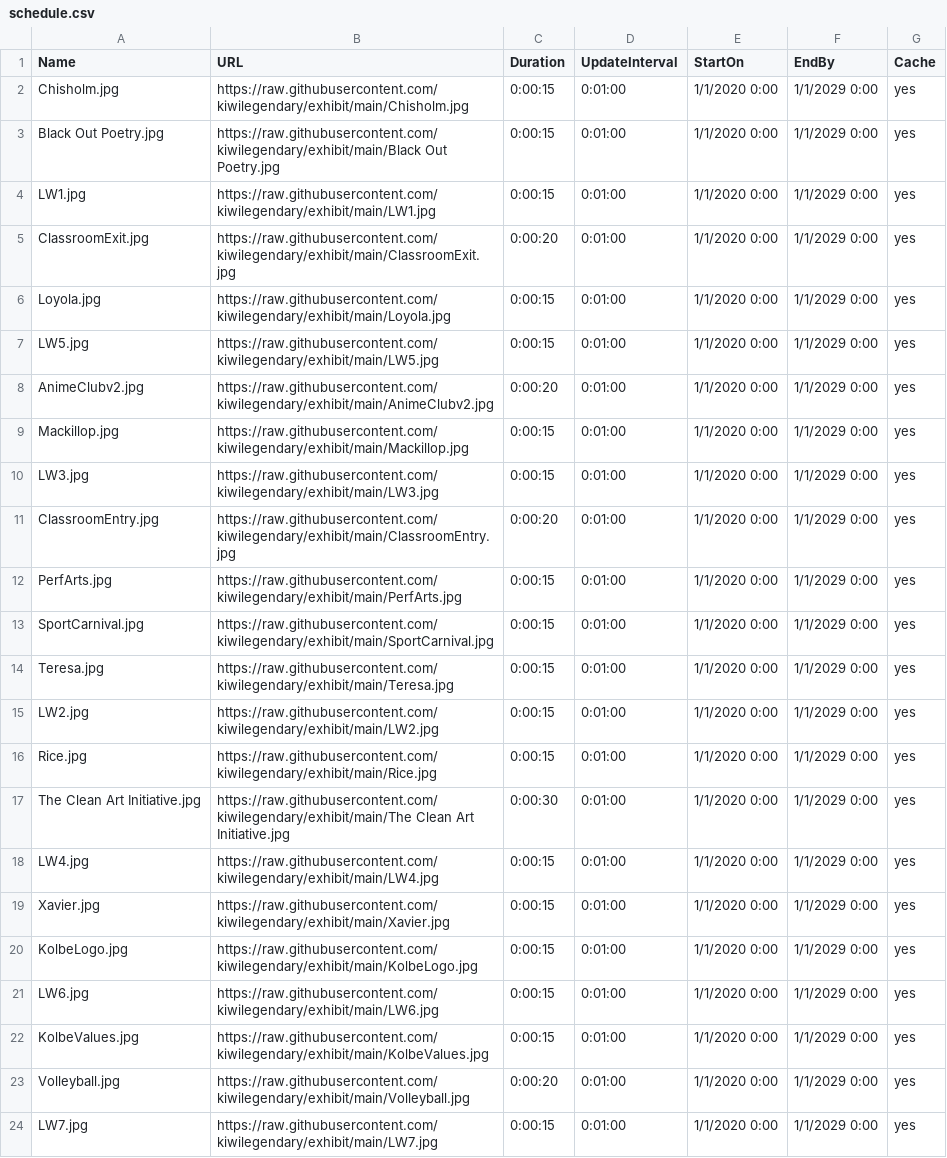
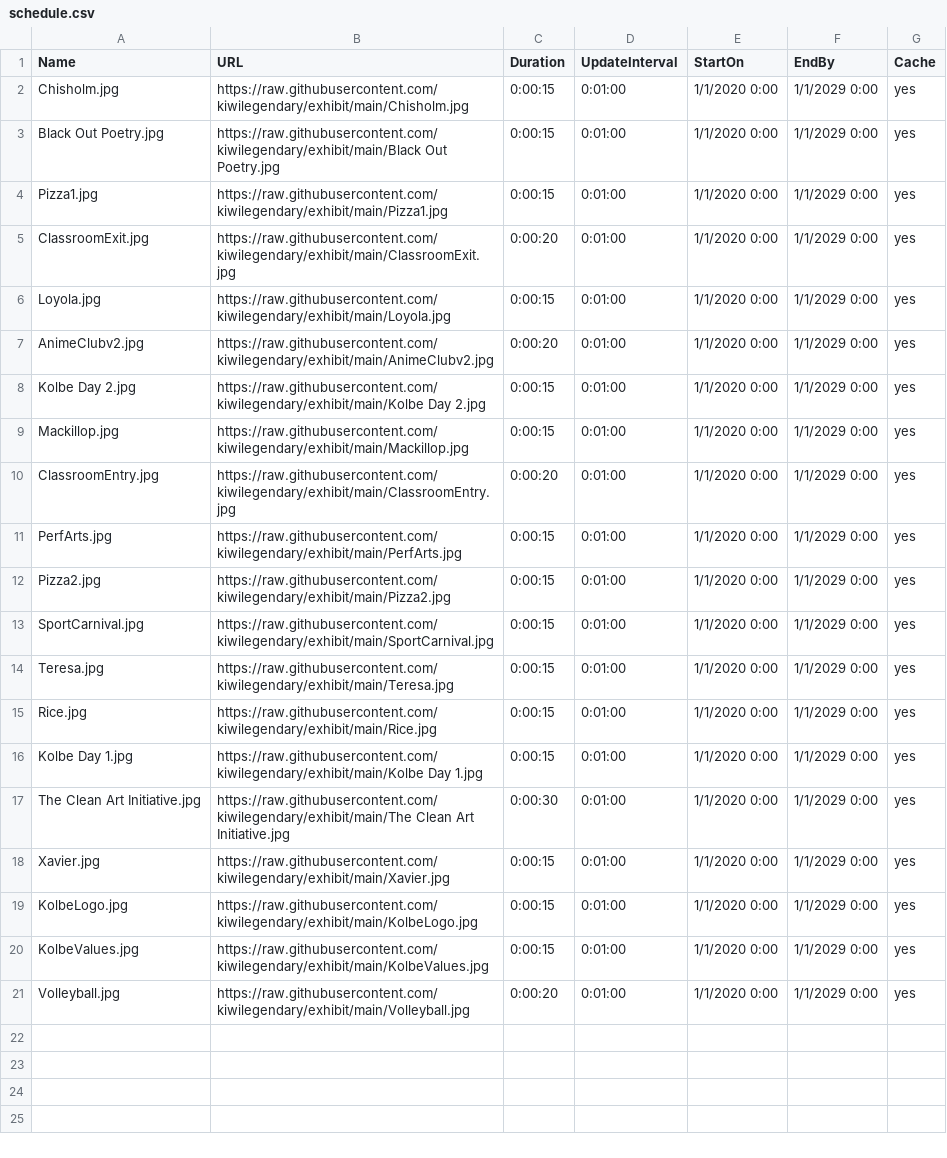
Before and after one commit to kiwilegendary/exhibit, a CSV file: schedule.csv, drawn as a sheet.

Commit message:
Update schedule.csv

```diff
--- a/schedule.csv
+++ b/schedule.csv
@@ -3,22 +3,19 @@ Chisholm.jpg,https://raw.githubusercontent.com/kiwilegendary/exhibit/main/Chisho
 Black Out Poetry.jpg,https://raw.githubusercontent.com/kiwilegendary/exhibit/main/Black Out Poetry.jpg,0:00:15,0:01:00,1/1/2020 0:00,1/1/2029 0:00,yes
-LW1.jpg,https://raw.githubusercontent.com/kiwilegendary/exhibit/main/LW1.jpg,0:00:15,0:01:00,1/1/2020 0:00,1/1/2029 0:00,yes
+Pizza1.jpg,https://raw.githubusercontent.com/kiwilegendary/exhibit/main/Pizza1.jpg,0:00:15,0:01:00,1/1/2020 0:00,1/1/2029 0:00,yes
 ClassroomExit.jpg,https://raw.githubusercontent.com/kiwilegendary/exhibit/main/ClassroomExit.jpg,0:00:20,0:01:00,1/1/2020 0:00,1/1/2029 0:00,yes
 Loyola.jpg,https://raw.githubusercontent.com/kiwilegendary/exhibit/main/Loyola.jpg,0:00:15,0:01:00,1/1/2020 0:00,1/1/2029 0:00,yes
-LW5.jpg,https://raw.githubusercontent.com/kiwilegendary/exhibit/main/LW5.jpg,0:00:15,0:01:00,1/1/2020 0:00,1/1/2029 0:00,yes
 AnimeClubv2.jpg,https://raw.githubusercontent.com/kiwilegendary/exhibit/main/AnimeClubv2.jpg,0:00:20,0:01:00,1/1/2020 0:00,1/1/2029 0:00,yes
+Kolbe Day 2.jpg,https://raw.githubusercontent.com/kiwilegendary/exhibit/main/Kolbe Day 2.jpg,0:00:15,0:01:00,1/1/2020 0:00,1/1/2029 0:00,yes
 Mackillop.jpg,https://raw.githubusercontent.com/kiwilegendary/exhibit/main/Mackillop.jpg,0:00:15,0:01:00,1/1/2020 0:00,1/1/2029 0:00,yes
-LW3.jpg,https://raw.githubusercontent.com/kiwilegendary/exhibit/main/LW3.jpg,0:00:15,0:01:00,1/1/2020 0:00,1/1/2029 0:00,yes
 ClassroomEntry.jpg,https://raw.githubusercontent.com/kiwilegendary/exhibit/main/ClassroomEntry.jpg,0:00:20,0:01:00,1/1/2020 0:00,1/1/2029 0:00,yes
 PerfArts.jpg,https://raw.githubusercontent.com/kiwilegendary/exhibit/main/PerfArts.jpg,0:00:15,0:01:00,1/1/2020 0:00,1/1/2029 0:00,yes
+Pizza2.jpg,https://raw.githubusercontent.com/kiwilegendary/exhibit/main/Pizza2.jpg,0:00:15,0:01:00,1/1/2020 0:00,1/1/2029 0:00,yes
 SportCarnival.jpg,https://raw.githubusercontent.com/kiwilegendary/exhibit/main/SportCarnival.jpg,0:00:15,0:01:00,1/1/2020 0:00,1/1/2029 0:00,yes
 Teresa.jpg,https://raw.githubusercontent.com/kiwilegendary/exhibit/main/Teresa.jpg,0:00:15,0:01:00,1/1/2020 0:00,1/1/2029 0:00,yes
-LW2.jpg,https://raw.githubusercontent.com/kiwilegendary/exhibit/main/LW2.jpg,0:00:15,0:01:00,1/1/2020 0:00,1/1/2029 0:00,yes
 Rice.jpg,https://raw.githubusercontent.com/kiwilegendary/exhibit/main/Rice.jpg,0:00:15,0:01:00,1/1/2020 0:00,1/1/2029 0:00,yes
+Kolbe Day 1.jpg,https://raw.githubusercontent.com/kiwilegendary/exhibit/main/Kolbe Day 1.jpg,0:00:15,0:01:00,1/1/2020 0:00,1/1/2029 0:00,yes
 The Clean Art Initiative.jpg,https://raw.githubusercontent.com/kiwilegendary/exhibit/main/The Clean Art Initiative.jpg,0:00:30,0:01:00,1/1/2020 0:00,1/1/2029 0:00,yes
-LW4.jpg,https://raw.githubusercontent.com/kiwilegendary/exhibit/main/LW4.jpg,0:00:15,0:01:00,1/1/2020 0:00,1/1/2029 0:00,yes
 Xavier.jpg,https://raw.githubusercontent.com/kiwilegendary/exhibit/main/Xavier.jpg,0:00:15,0:01:00,1/1/2020 0:00,1/1/2029 0:00,yes
 KolbeLogo.jpg,https://raw.githubusercontent.com/kiwilegendary/exhibit/main/KolbeLogo.jpg,0:00:15,0:01:00,1/1/2020 0:00,1/1/2029 0:00,yes
-LW6.jpg,https://raw.githubusercontent.com/kiwilegendary/exhibit/main/LW6.jpg,0:00:15,0:01:00,1/1/2020 0:00,1/1/2029 0:00,yes
 KolbeValues.jpg,https://raw.githubusercontent.com/kiwilegendary/exhibit/main/KolbeValues.jpg,0:00:15,0:01:00,1/1/2020 0:00,1/1/2029 0:00,yes
 Volleyball.jpg,https://raw.githubusercontent.com/kiwilegendary/exhibit/main/Volleyball.jpg,0:00:20,0:01:00,1/1/2020 0:00,1/1/2029 0:00,yes
-LW7.jpg,https://raw.githubusercontent.com/kiwilegendary/exhibit/main/LW7.jpg,0:00:15,0:01:00,1/1/2020 0:00,1/1/2029 0:00,yes
```
